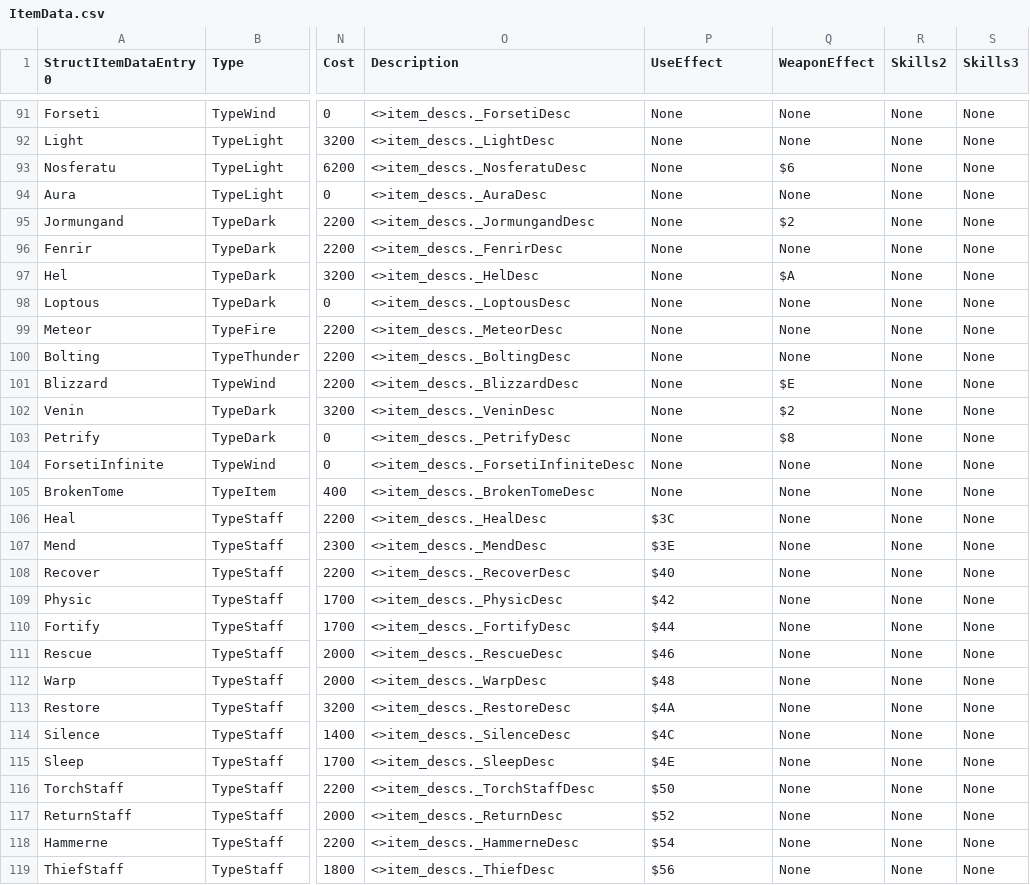
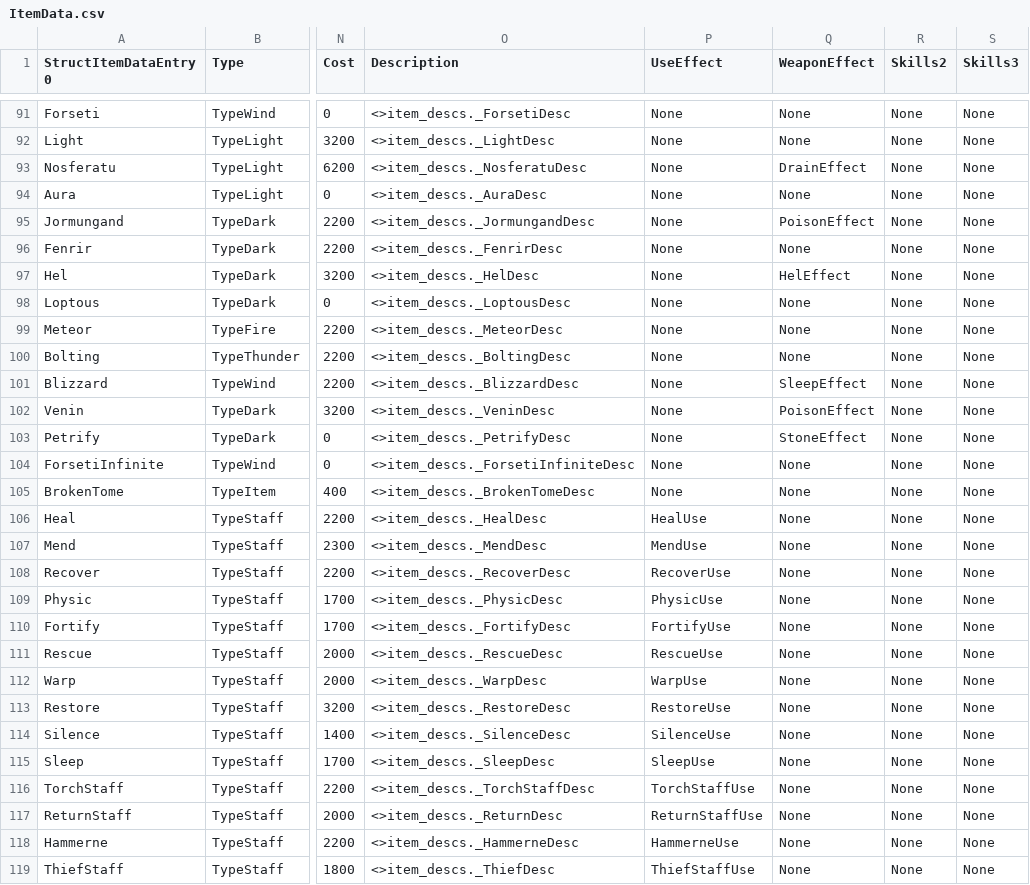
Before and after one commit to Miacidae/Lil-Manster-Public, a CSV file: tables/ITEMS/ItemData.csv, drawn as a sheet; only a part is shown, gaps mark what is left out; the diff covers the shown part only; the diff names each change by its address in the sheet, - before the commit and + after, or states it on an @@ line.

Commit message:
[Mods] Defined constants for Item uses and effects
Constants have been defined for the following:
- Staff/Item Use effects (heal HP, illuminate FoW, etc)
- Weapon effects (Statuses, HP drain, Devil effect, etc)

```diff
--- a/tables/ITEMS/ItemData.csv
+++ b/tables/ITEMS/ItemData.csv
-Q93 (WeaponEffect): $6
+Q93 (WeaponEffect): DrainEffect
-Q95 (WeaponEffect): $2
+Q95 (WeaponEffect): PoisonEffect
-Q97 (WeaponEffect): $A
+Q97 (WeaponEffect): HelEffect
-Q101 (WeaponEffect): $E
+Q101 (WeaponEffect): SleepEffect
-Q102 (WeaponEffect): $2
+Q102 (WeaponEffect): PoisonEffect
-Q103 (WeaponEffect): $8
+Q103 (WeaponEffect): StoneEffect
-P106 (UseEffect): $3C
+P106 (UseEffect): HealUse
-P107 (UseEffect): $3E
+P107 (UseEffect): MendUse
-P108 (UseEffect): $40
+P108 (UseEffect): RecoverUse
-P109 (UseEffect): $42
+P109 (UseEffect): PhysicUse
-P110 (UseEffect): $44
+P110 (UseEffect): FortifyUse
-P111 (UseEffect): $46
+P111 (UseEffect): RescueUse
-P112 (UseEffect): $48
+P112 (UseEffect): WarpUse
-P113 (UseEffect): $4A
+P113 (UseEffect): RestoreUse
-P114 (UseEffect): $4C
+P114 (UseEffect): SilenceUse
-P115 (UseEffect): $4E
+P115 (UseEffect): SleepUse
-P116 (UseEffect): $50
+P116 (UseEffect): TorchStaffUse
-P117 (UseEffect): $52
+P117 (UseEffect): ReturnStaffUse
-P118 (UseEffect): $54
+P118 (UseEffect): HammerneUse
-P119 (UseEffect): $56
+P119 (UseEffect): ThiefStaffUse
```
Also changed, not shown: 46 edited cells elsewhere in this file, 2 other files.
